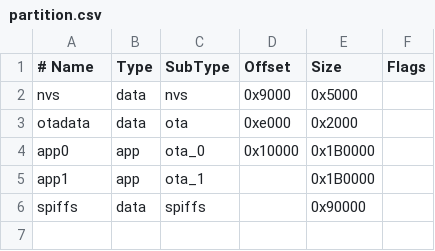
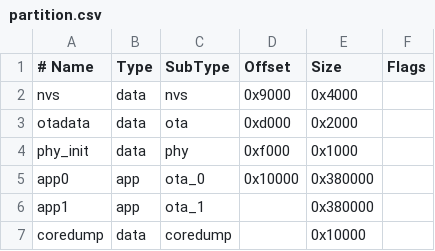
Before and after one commit to lightseraph/NixieClock, a CSV file: partition.csv, drawn as a sheet.

```diff
--- a/partition.csv
+++ b/partition.csv
@@ -1,6 +1,7 @@
 # Name,   Type, SubType, Offset,  Size, Flags
-nvs,      data, nvs,     0x9000,  0x5000,
-otadata,  data, ota,     0xe000,  0x2000,
-app0,     app,  ota_0,   0x10000, 0x1B0000,
-app1,     app,  ota_1,   ,        0x1B0000,
-spiffs,   data, spiffs,  ,        0x90000,
+nvs,      data, nvs,     0x9000,  0x4000,
+otadata,  data, ota,     0xd000,  0x2000,
+phy_init, data, phy,     0xf000,  0x1000
+app0,     app,  ota_0,   0x10000, 0x380000,
+app1,     app,  ota_1,   ,        0x380000,
+coredump, data, coredump,,        0x10000,
```
Also changed, not shown: 4 other files.
